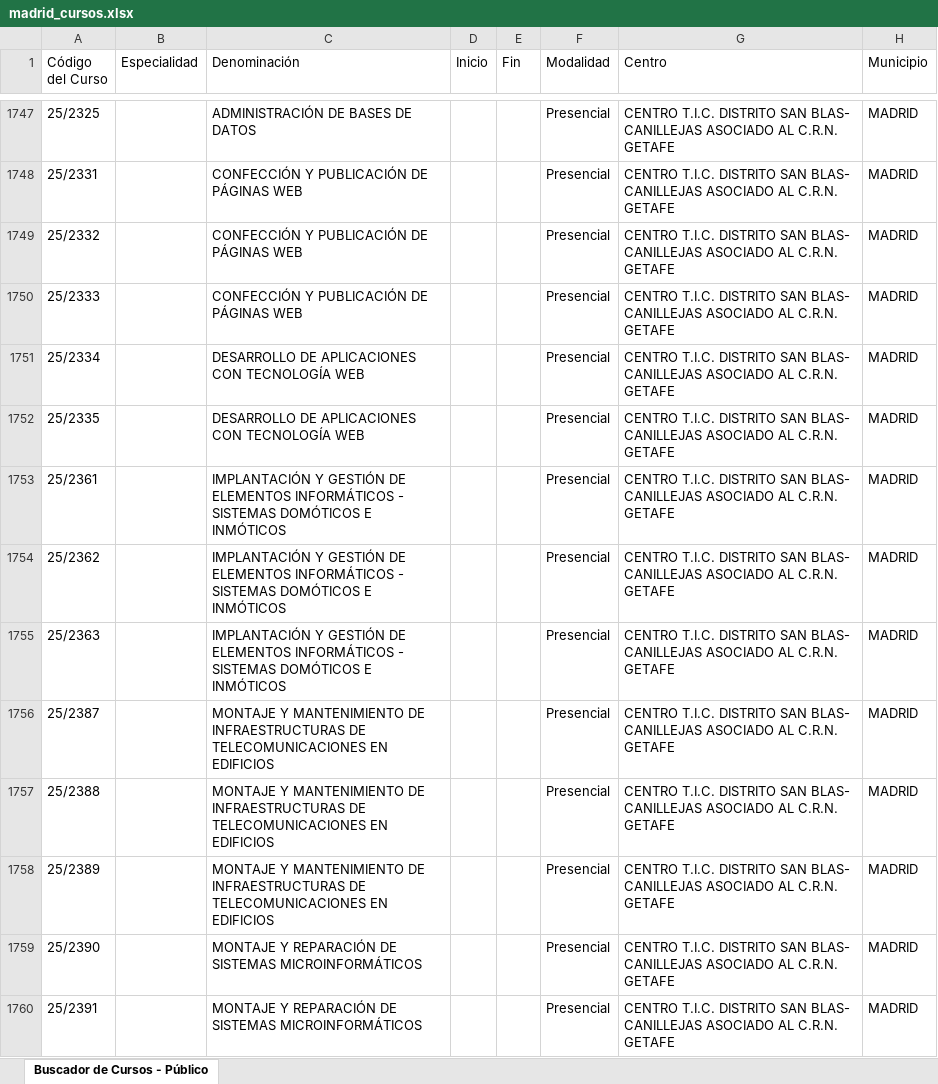
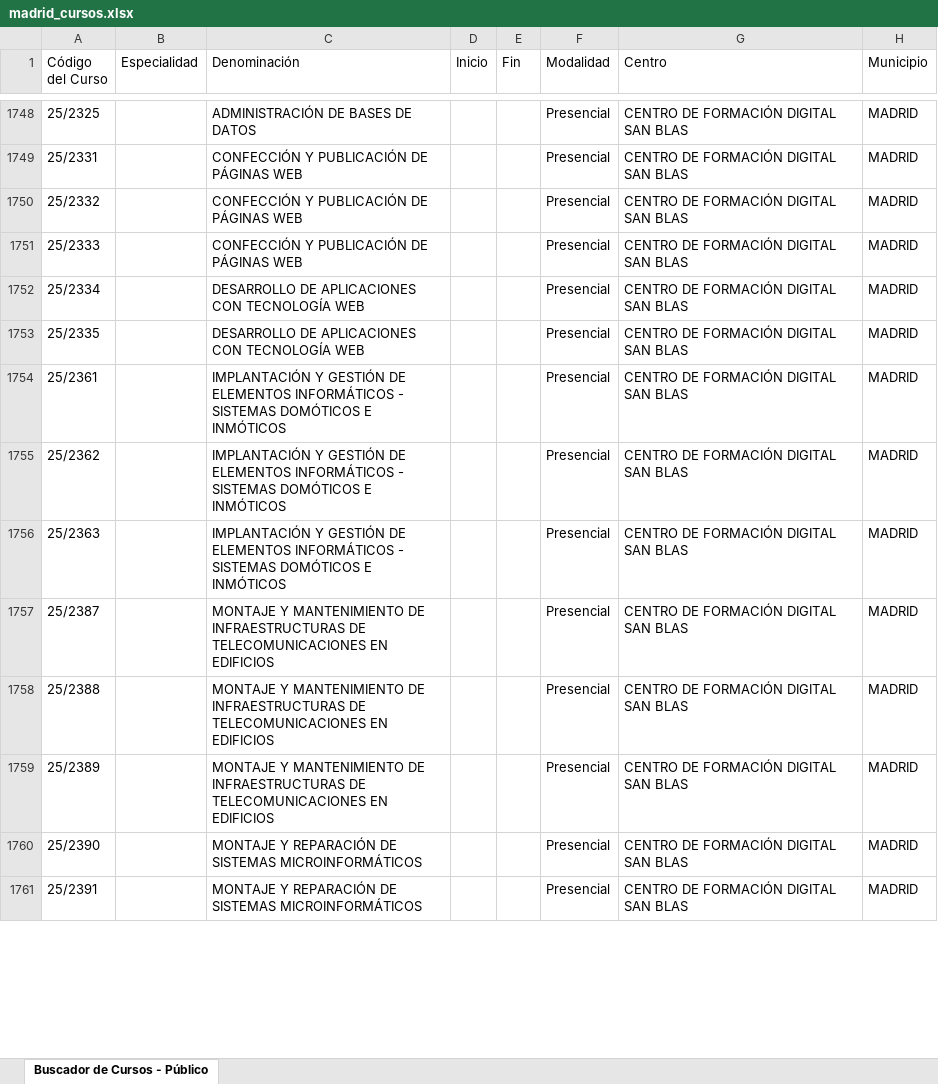
Before and after one commit to adavesik/cursos-de-formacion-SEPE, an Excel workbook: public/madrid_cursos.xlsx, sheet Buscador de Cursos - Público, drawn as a sheet; only a part is shown, gaps mark what is left out; values as stored, in another font and other column widths than the file's, no borders; addresses are those after the commit; the diff covers the shown part only; the diff names each change by its address in the sheet, - before the commit and + after, or states it on an @@ line.

```diff
--- a/public/madrid_cursos.xlsx (sheet Buscador de Cursos - Público)
+++ b/public/madrid_cursos.xlsx (sheet Buscador de Cursos - Público)
-G1748:G1761 (Centro): CENTRO T.I.C. DISTRITO SAN BLAS- CANILLEJAS ASOCIADO AL C.R.N. GETAFE
+G1748:G1761 (Centro): CENTRO DE FORMACIÓN DIGITAL SAN BLAS
```
Also changed, not shown: 1 added row and 47 edited cells elsewhere in this sheet.
